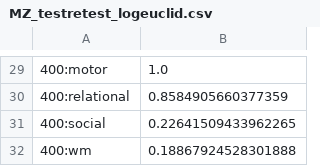
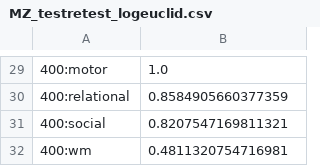
Before and after one commit to mwang29/fmri_learning, a CSV file: results/twins/MZ_testretest_logeuclid.csv, drawn as a sheet; only a part is shown, gaps mark what is left out; the diff covers the shown part only.

```diff
--- a/results/twins/MZ_testretest_logeuclid.csv
+++ b/results/twins/MZ_testretest_logeuclid.csv
@@ -30,3 +30,3 @@
 400:relational,0.8584905660377359
-400:social,0.22641509433962265
-400:wm,0.18867924528301888
+400:social,0.8207547169811321
+400:wm,0.4811320754716981
```
Also changed, not shown: 24 edited cells elsewhere in this file, results/twins/MZ_testretest_euclid.csv, 45 other files.
